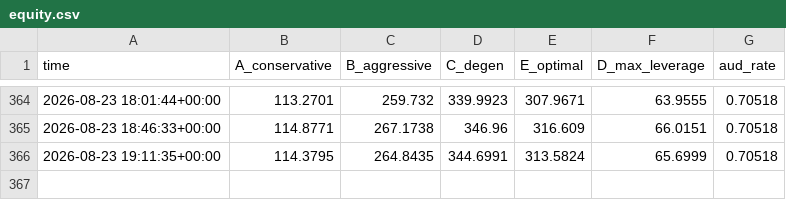
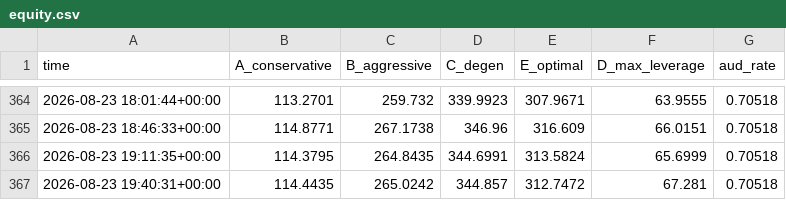
Before and after one commit to JosiahAshton/crypto-bot, a CSV file: state/equity.csv, drawn as a sheet; only a part is shown, gaps mark what is left out.

```diff
--- a/state/equity.csv
+++ b/state/equity.csv
@@ -366 +366,2 @@ time,A_conservative,B_aggressive,C_degen,E_optimal,D_max_leverage,aud_rate
 2026-08-23 19:11:35+00:00,114.3795,264.8435,344.6991,313.5824,65.6999,0.70518
+2026-08-23 19:40:31+00:00,114.4435,265.0242,344.857,312.7472,67.281,0.70518
```
Also changed, not shown: 3 other files.
